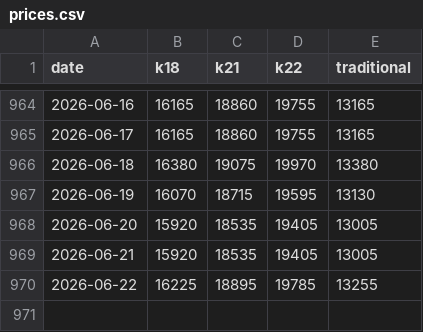
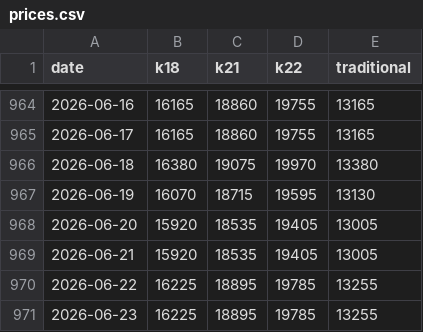
Before and after one commit to rokeyfx/gold-price-bd-csv, a CSV file: prices.csv, drawn as a sheet; only a part is shown, gaps mark what is left out; the diff names each change by its address in the sheet, - before the commit and + after, or states it on an @@ line.

```diff
--- a/prices.csv
+++ b/prices.csv
+row 971: 2026-06-23 | 16225 | 18895 | 19785 | 13255
```
Also changed, not shown: 2 other files.
